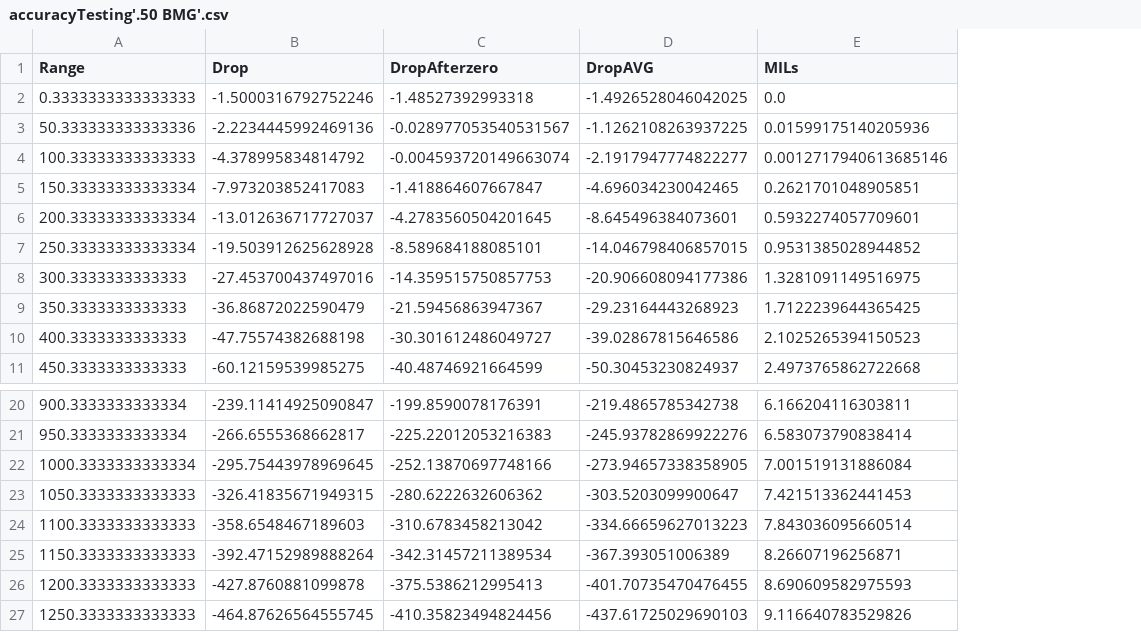
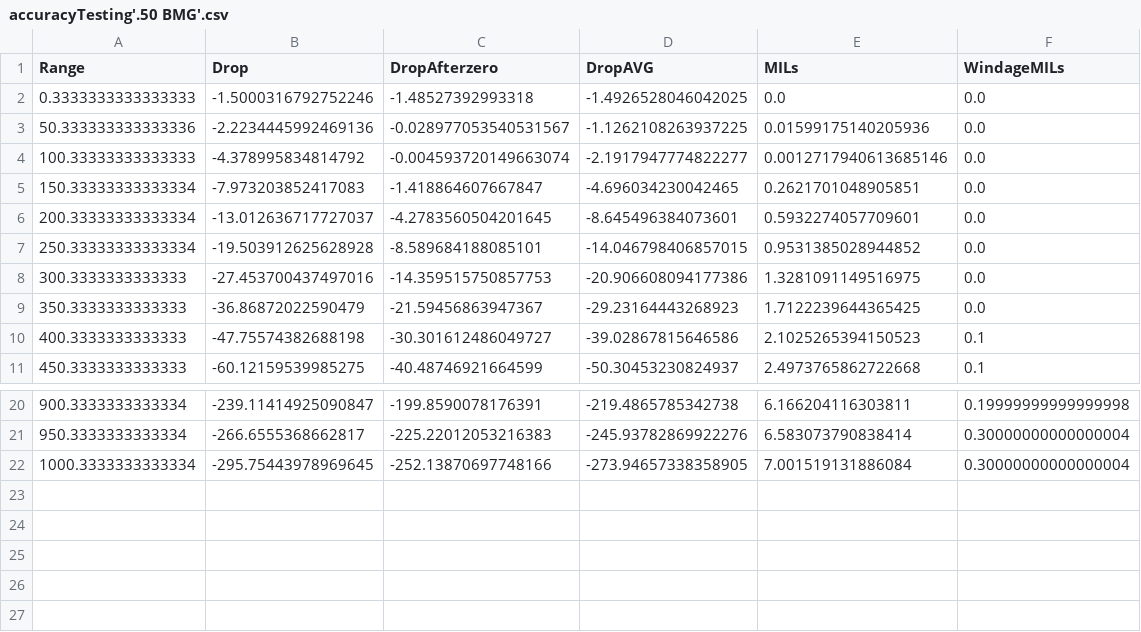
Before and after one commit to tchris/2407Blue, a CSV file: TestingDocs/accuracyTesting'.50 BMG'.csv, drawn as a sheet; only a part is shown, gaps mark what is left out; removed rows and columns are numbered as before the commit, all else as after; the diff names each change by its address in the sheet, - before the commit and + after, or states it on an @@ line.

```diff
--- a/TestingDocs/accuracyTesting'.50 BMG'.csv
+++ b/TestingDocs/accuracyTesting'.50 BMG'.csv
+column F (WindageMILs), rows 2-11: 0.0 | 0.0 | 0.0 | 0.0 | 0.0 | 0.0 | 0.0 | 0.0 | 0.1 | 0.1; rows 20-22: 0.19999999999999998 | 0.30000000000000004 | 0.30000000000000004
-row 23: 1050.3333333333333 | -326.41835671949315 | -280.6222632606362 | -303.5203099900647 | 7.421513362441453
-row 24: 1100.3333333333333 | -358.6548467189603 | -310.6783458213042 | -334.66659627013223 | 7.843036095660514
-row 25: 1150.3333333333333 | -392.47152989888264 | -342.31457211389534 | -367.393051006389 | 8.26607196256871
-row 26: 1200.3333333333333 | -427.8760881099878 | -375.5386212995413 | -401.70735470476455 | 8.690609582975593
-row 27: 1250.3333333333333 | -464.87626564555745 | -410.35823494824456 | -437.61725029690103 | 9.116640783529826
```
Also changed, not shown: TestingDocs/Hornady'.308 Winchester'.csv, TestingDocs/Hornady'.50 BMG'.csv, 8 other files.
